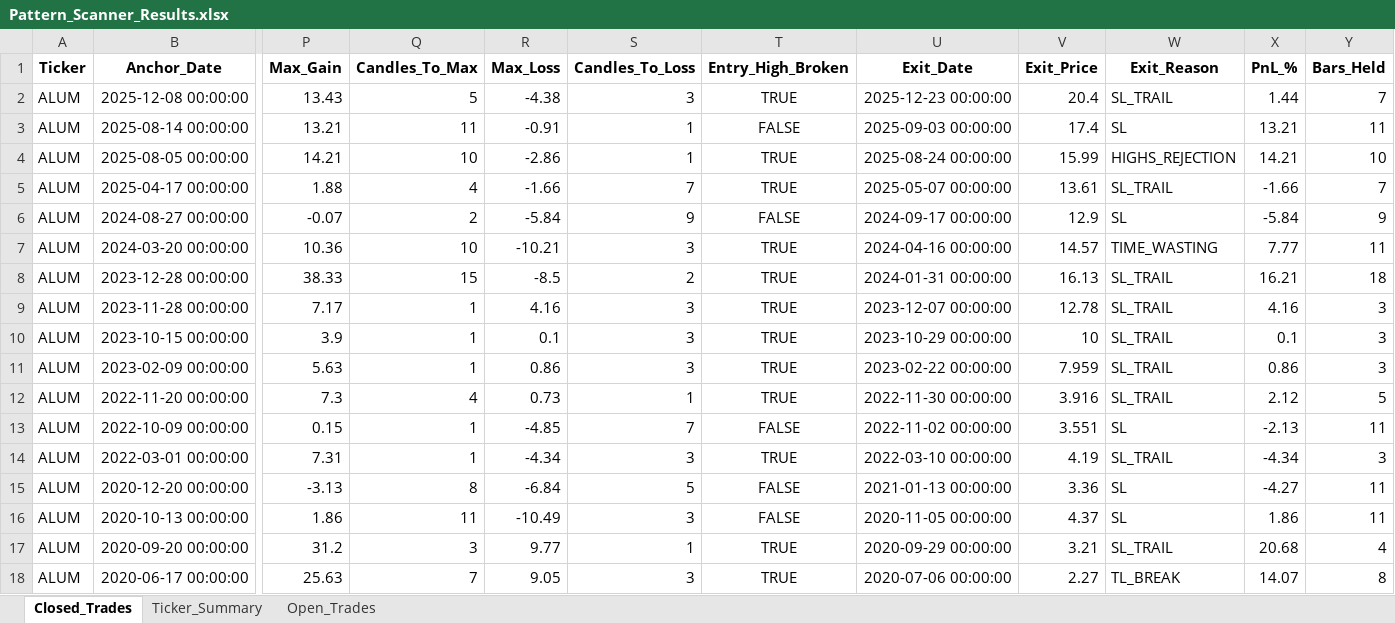
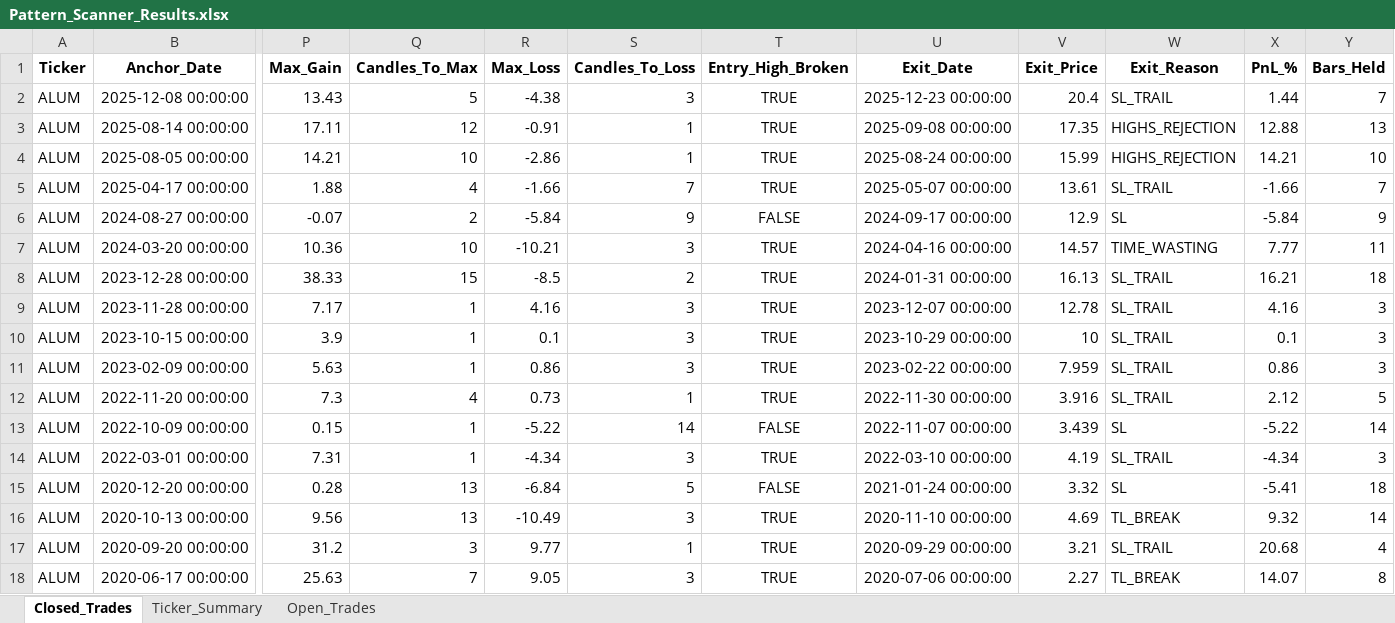
Before and after one commit to vancedmazen-art/stock_dashboard, an Excel workbook: Pattern_Scanner_Results.xlsx, sheet Closed_Trades, drawn as a sheet; only a part is shown, gaps mark what is left out; values as stored, in another font and other column widths than the file's, no borders; the diff names each change by its address in the sheet, - before the commit and + after, or states it on an @@ line.

Commit message:
Update Pattern_Scanner_Results.xlsx 2026-05-21 16:35:06.290723

```diff
--- a/Pattern_Scanner_Results.xlsx (sheet Closed_Trades)
+++ b/Pattern_Scanner_Results.xlsx (sheet Closed_Trades)
-P3 (Max_Gain): 13.21
+P3 (Max_Gain): 17.11
-Q3 (Candles_To_Max): 11
+Q3 (Candles_To_Max): 12
-T3 (Entry_High_Broken): FALSE
+T3 (Entry_High_Broken): TRUE
-U3 (Exit_Date): 2025-09-03 00:00:00
+U3 (Exit_Date): 2025-09-08 00:00:00
-V3 (Exit_Price): 17.4
+V3 (Exit_Price): 17.35
-W3 (Exit_Reason): SL
+W3 (Exit_Reason): HIGHS_REJECTION
-X3 (PnL_%): 13.21
+X3 (PnL_%): 12.88
-Y3 (Bars_Held): 11
+Y3 (Bars_Held): 13
-R13 (Max_Loss): -4.85
+R13 (Max_Loss): -5.22
-S13 (Candles_To_Loss): 7
+S13 (Candles_To_Loss): 14
-U13 (Exit_Date): 2022-11-02 00:00:00
+U13 (Exit_Date): 2022-11-07 00:00:00
-V13 (Exit_Price): 3.551
+V13 (Exit_Price): 3.439
-X13 (PnL_%): -2.13
+X13 (PnL_%): -5.22
-Y13 (Bars_Held): 11
+Y13 (Bars_Held): 14
-P15 (Max_Gain): -3.13
+P15 (Max_Gain): 0.28
-Q15 (Candles_To_Max): 8
+Q15 (Candles_To_Max): 13
-U15 (Exit_Date): 2021-01-13 00:00:00
+U15 (Exit_Date): 2021-01-24 00:00:00
-V15 (Exit_Price): 3.36
+V15 (Exit_Price): 3.32
-X15 (PnL_%): -4.27
+X15 (PnL_%): -5.41
-Y15 (Bars_Held): 11
+Y15 (Bars_Held): 18
-P16 (Max_Gain): 1.86
+P16 (Max_Gain): 9.56
-Q16 (Candles_To_Max): 11
+Q16 (Candles_To_Max): 13
-T16 (Entry_High_Broken): FALSE
+T16 (Entry_High_Broken): TRUE
-U16 (Exit_Date): 2020-11-05 00:00:00
+U16 (Exit_Date): 2020-11-10 00:00:00
-V16 (Exit_Price): 4.37
+V16 (Exit_Price): 4.69
-W16 (Exit_Reason): SL
+W16 (Exit_Reason): TL_BREAK
-X16 (PnL_%): 1.86
+X16 (PnL_%): 9.32
-Y16 (Bars_Held): 11
+Y16 (Bars_Held): 14
```
Also changed, not shown: sheet Ticker_Summary.
